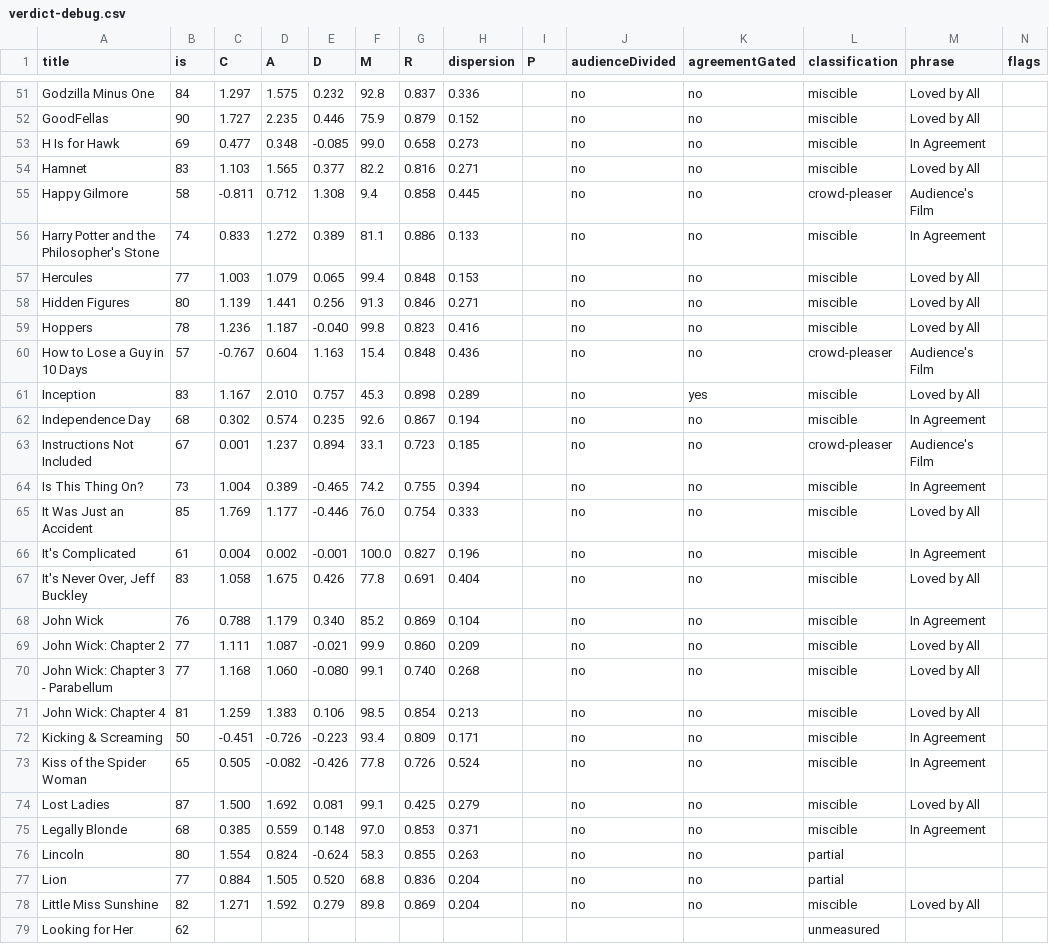
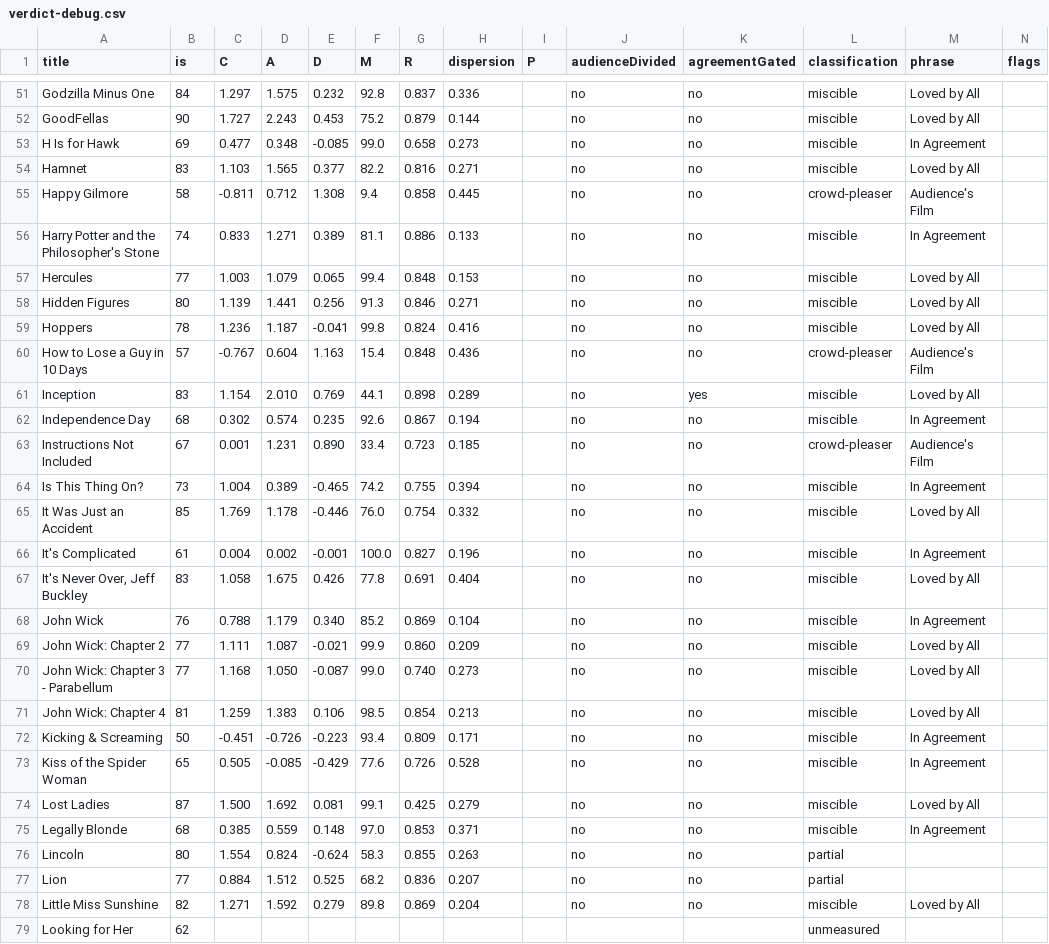
Before and after one commit to neilashah/seatback-cinema, a CSV file: pipeline/verdict-debug.csv, drawn as a sheet; only a part is shown, gaps mark what is left out; the diff covers the shown part only.

```diff
--- a/pipeline/verdict-debug.csv
+++ b/pipeline/verdict-debug.csv
@@ -51,3 +51,3 @@ title,is,C,A,D,M,R,dispersion,P,audienceDivided,agreementGated,classification,ph
 "Godzilla Minus One",84,1.297,1.575,0.232,92.8,0.837,0.336,,no,no,miscible,"Loved by All",
-"GoodFellas",90,1.727,2.235,0.446,75.9,0.879,0.152,,no,no,miscible,"Loved by All",
+"GoodFellas",90,1.727,2.243,0.453,75.2,0.879,0.144,,no,no,miscible,"Loved by All",
 "H Is for Hawk",69,0.477,0.348,-0.085,99.0,0.658,0.273,,no,no,miscible,"In Agreement",
@@ -55,12 +55,12 @@ title,is,C,A,D,M,R,dispersion,P,audienceDivided,agreementGated,classification,ph
 "Happy Gilmore",58,-0.811,0.712,1.308,9.4,0.858,0.445,,no,no,crowd-pleaser,"Audience's Film",
-"Harry Potter and the Philosopher's Stone",74,0.833,1.272,0.389,81.1,0.886,0.133,,no,no,miscible,"In Agreement",
+"Harry Potter and the Philosopher's Stone",74,0.833,1.271,0.389,81.1,0.886,0.133,,no,no,miscible,"In Agreement",
 "Hercules",77,1.003,1.079,0.065,99.4,0.848,0.153,,no,no,miscible,"Loved by All",
 "Hidden Figures",80,1.139,1.441,0.256,91.3,0.846,0.271,,no,no,miscible,"Loved by All",
-"Hoppers",78,1.236,1.187,-0.040,99.8,0.823,0.416,,no,no,miscible,"Loved by All",
+"Hoppers",78,1.236,1.187,-0.041,99.8,0.824,0.416,,no,no,miscible,"Loved by All",
 "How to Lose a Guy in 10 Days",57,-0.767,0.604,1.163,15.4,0.848,0.436,,no,no,crowd-pleaser,"Audience's Film",
-"Inception",83,1.167,2.010,0.757,45.3,0.898,0.289,,no,yes,miscible,"Loved by All",
+"Inception",83,1.154,2.010,0.769,44.1,0.898,0.289,,no,yes,miscible,"Loved by All",
 "Independence Day",68,0.302,0.574,0.235,92.6,0.867,0.194,,no,no,miscible,"In Agreement",
-"Instructions Not Included",67,0.001,1.237,0.894,33.1,0.723,0.185,,no,no,crowd-pleaser,"Audience's Film",
+"Instructions Not Included",67,0.001,1.231,0.890,33.4,0.723,0.185,,no,no,crowd-pleaser,"Audience's Film",
 "Is This Thing On?",73,1.004,0.389,-0.465,74.2,0.755,0.394,,no,no,miscible,"In Agreement",
-"It Was Just an Accident",85,1.769,1.177,-0.446,76.0,0.754,0.333,,no,no,miscible,"Loved by All",
+"It Was Just an Accident",85,1.769,1.178,-0.446,76.0,0.754,0.332,,no,no,miscible,"Loved by All",
 "It's Complicated",61,0.004,0.002,-0.001,100.0,0.827,0.196,,no,no,miscible,"In Agreement",
@@ -69,6 +69,6 @@ title,is,C,A,D,M,R,dispersion,P,audienceDivided,agreementGated,classification,ph
 "John Wick: Chapter 2",77,1.111,1.087,-0.021,99.9,0.860,0.209,,no,no,miscible,"Loved by All",
-"John Wick: Chapter 3 - Parabellum",77,1.168,1.060,-0.080,99.1,0.740,0.268,,no,no,miscible,"Loved by All",
+"John Wick: Chapter 3 - Parabellum",77,1.168,1.050,-0.087,99.0,0.740,0.273,,no,no,miscible,"Loved by All",
 "John Wick: Chapter 4",81,1.259,1.383,0.106,98.5,0.854,0.213,,no,no,miscible,"Loved by All",
 "Kicking & Screaming",50,-0.451,-0.726,-0.223,93.4,0.809,0.171,,no,no,miscible,"In Agreement",
-"Kiss of the Spider Woman",65,0.505,-0.082,-0.426,77.8,0.726,0.524,,no,no,miscible,"In Agreement",
+"Kiss of the Spider Woman",65,0.505,-0.085,-0.429,77.6,0.726,0.528,,no,no,miscible,"In Agreement",
 "Lost Ladies",87,1.500,1.692,0.081,99.1,0.425,0.279,,no,no,miscible,"Loved by All",
@@ -76,3 +76,3 @@ title,is,C,A,D,M,R,dispersion,P,audienceDivided,agreementGated,classification,ph
 "Lincoln",80,1.554,0.824,-0.624,58.3,0.855,0.263,,no,no,partial,"",
-"Lion",77,0.884,1.505,0.520,68.8,0.836,0.204,,no,no,partial,"",
+"Lion",77,0.884,1.512,0.525,68.2,0.836,0.207,,no,no,partial,"",
 "Little Miss Sunshine",82,1.271,1.592,0.279,89.8,0.869,0.204,,no,no,miscible,"Loved by All",
```
Also changed, not shown: 171 edited cells elsewhere in this file, 1 other file.
